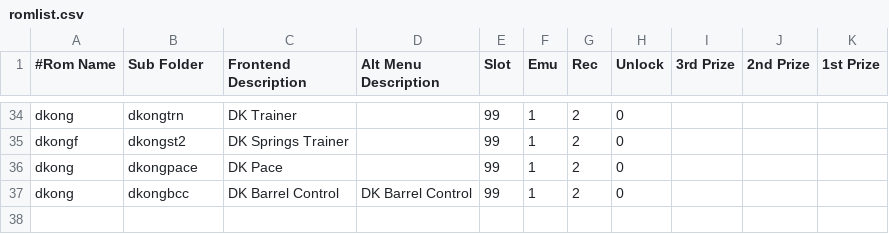
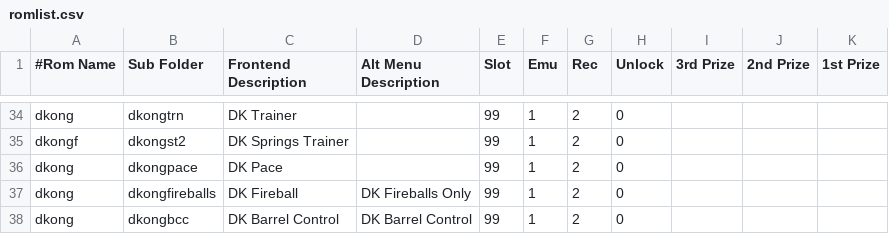
Before and after one commit to 10yard/dkafe, a CSV file: romlist.csv, drawn as a sheet; only a part is shown, gaps mark what is left out; the diff names each change by its address in the sheet, - before the commit and + after, or states it on an @@ line.

Commit message:
Add Windows XP build Add Dkong Fireballs hack by Raulitokong

```diff
--- a/romlist.csv
+++ b/romlist.csv
+row 37: dkong | dkongfireballs | DK Fireball | DK Fireballs Only | 99 | 1 | 2 | 0
```
Also changed, not shown: 7 other files.
